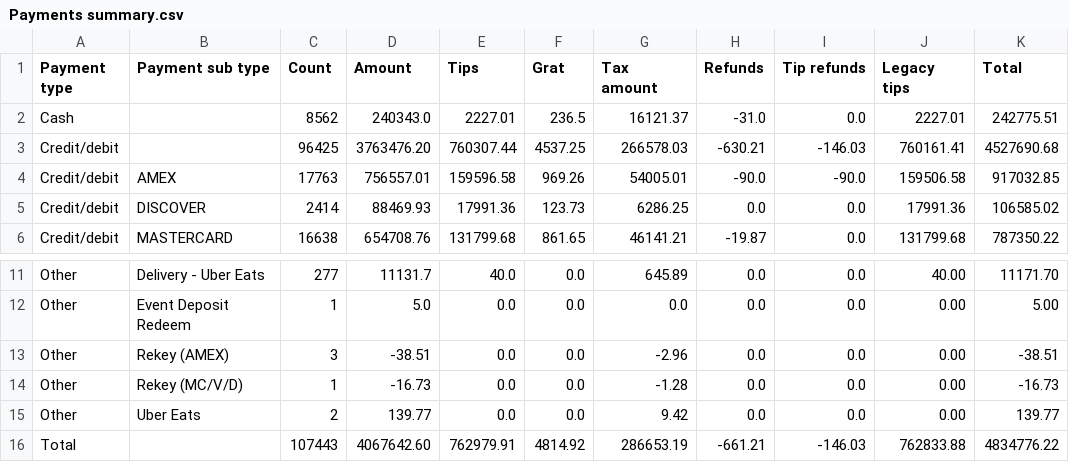
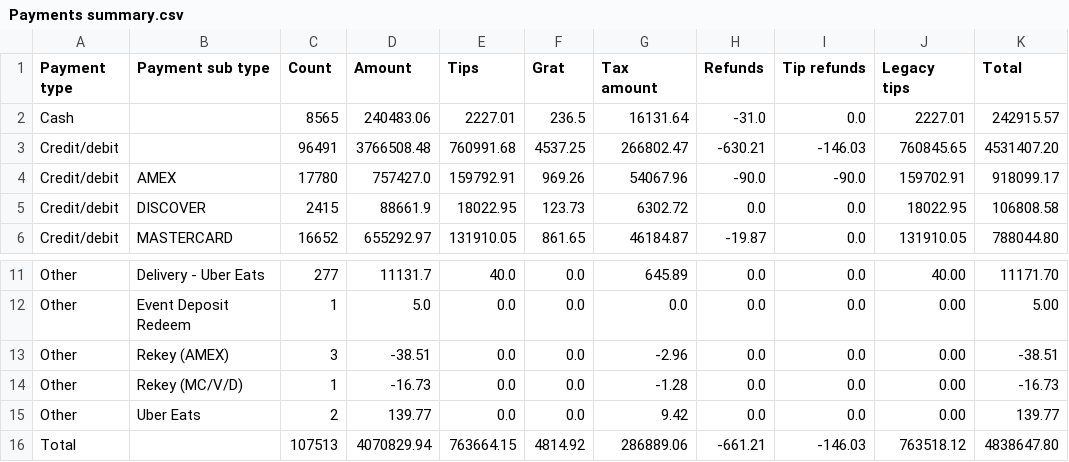
Before and after one commit to BHERRIN7/brassstap-data, a CSV file: data/Payments summary.csv, drawn as a sheet; only a part is shown, gaps mark what is left out; the diff covers the shown part only; the diff names each change by its address in the sheet, - before the commit and + after, or states it on an @@ line.

Commit message:
Update Payments summary.csv — 2026-07-19

```diff
--- a/data/Payments summary.csv
+++ b/data/Payments summary.csv
-C2 (Count): 8562
+C2 (Count): 8565
-D2 (Amount): 240343.0
+D2 (Amount): 240483.06
-G2 (Tax amount): 16121.37
+G2 (Tax amount): 16131.64
-K2 (Total): 242775.51
+K2 (Total): 242915.57
-C3 (Count): 96425
+C3 (Count): 96491
-D3 (Amount): 3763476.20
+D3 (Amount): 3766508.48
-E3 (Tips): 760307.44
+E3 (Tips): 760991.68
-G3 (Tax amount): 266578.03
+G3 (Tax amount): 266802.47
-J3 (Legacy tips): 760161.41
+J3 (Legacy tips): 760845.65
-K3 (Total): 4527690.68
+K3 (Total): 4531407.20
-C4 (Count): 17763
+C4 (Count): 17780
-D4 (Amount): 756557.01
+D4 (Amount): 757427.0
-E4 (Tips): 159596.58
+E4 (Tips): 159792.91
-G4 (Tax amount): 54005.01
+G4 (Tax amount): 54067.96
-J4 (Legacy tips): 159506.58
+J4 (Legacy tips): 159702.91
-K4 (Total): 917032.85
+K4 (Total): 918099.17
-C5 (Count): 2414
+C5 (Count): 2415
-D5 (Amount): 88469.93
+D5 (Amount): 88661.9
-E5 (Tips): 17991.36
+E5 (Tips): 18022.95
-G5 (Tax amount): 6286.25
+G5 (Tax amount): 6302.72
-J5 (Legacy tips): 17991.36
+J5 (Legacy tips): 18022.95
-K5 (Total): 106585.02
+K5 (Total): 106808.58
-C6 (Count): 16638
+C6 (Count): 16652
-D6 (Amount): 654708.76
+D6 (Amount): 655292.97
-E6 (Tips): 131799.68
+E6 (Tips): 131910.05
-G6 (Tax amount): 46141.21
+G6 (Tax amount): 46184.87
-J6 (Legacy tips): 131799.68
+J6 (Legacy tips): 131910.05
-K6 (Total): 787350.22
+K6 (Total): 788044.80
-C16 (Count): 107443
+C16 (Count): 107513
-D16 (Amount): 4067642.60
+D16 (Amount): 4070829.94
-E16 (Tips): 762979.91
+E16 (Tips): 763664.15
-G16 (Tax amount): 286653.19
+G16 (Tax amount): 286889.06
-J16 (Legacy tips): 762833.88
+J16 (Legacy tips): 763518.12
-K16 (Total): 4834776.22
+K16 (Total): 4838647.80
```
Also changed, not shown: 10 edited cells elsewhere in this file.
